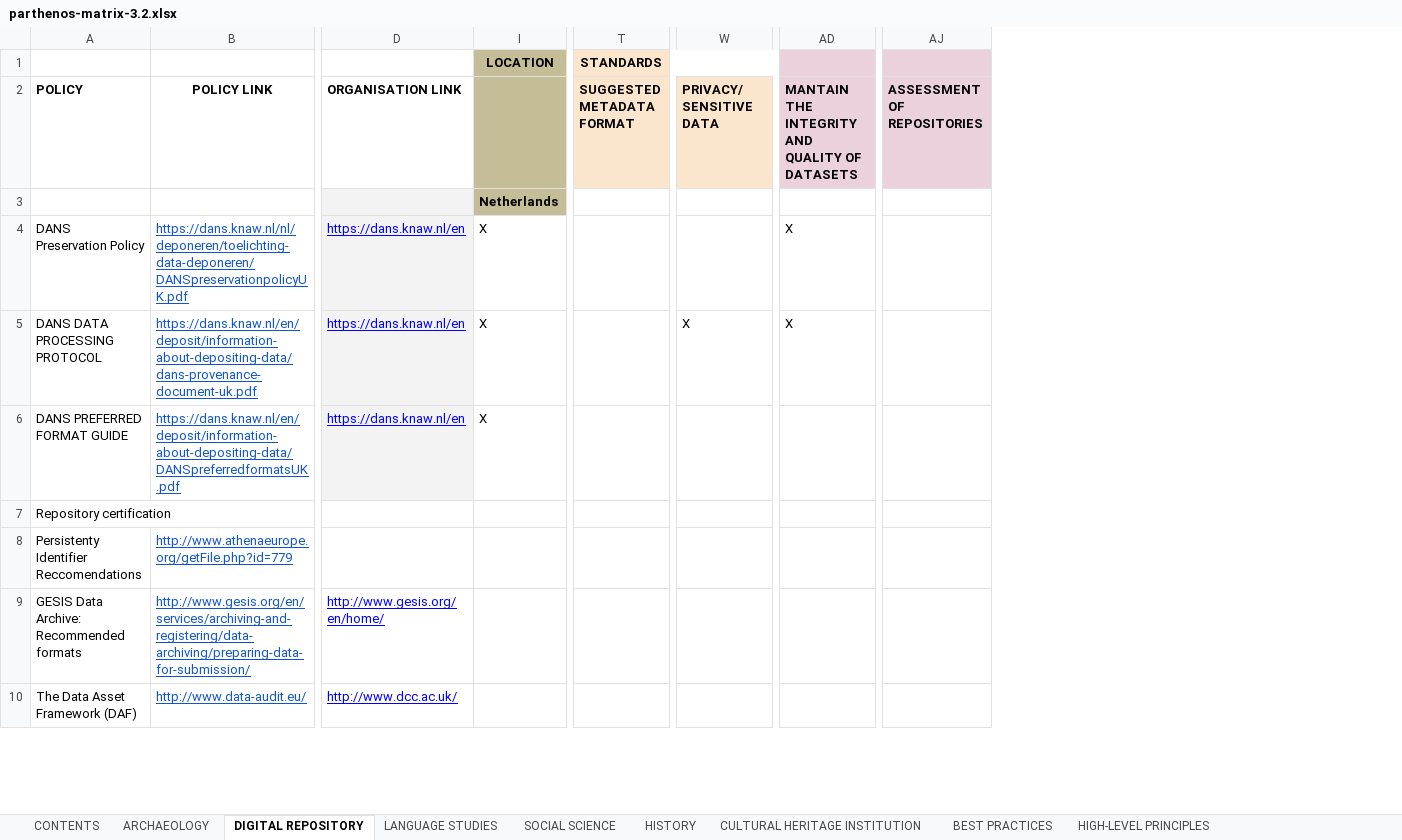
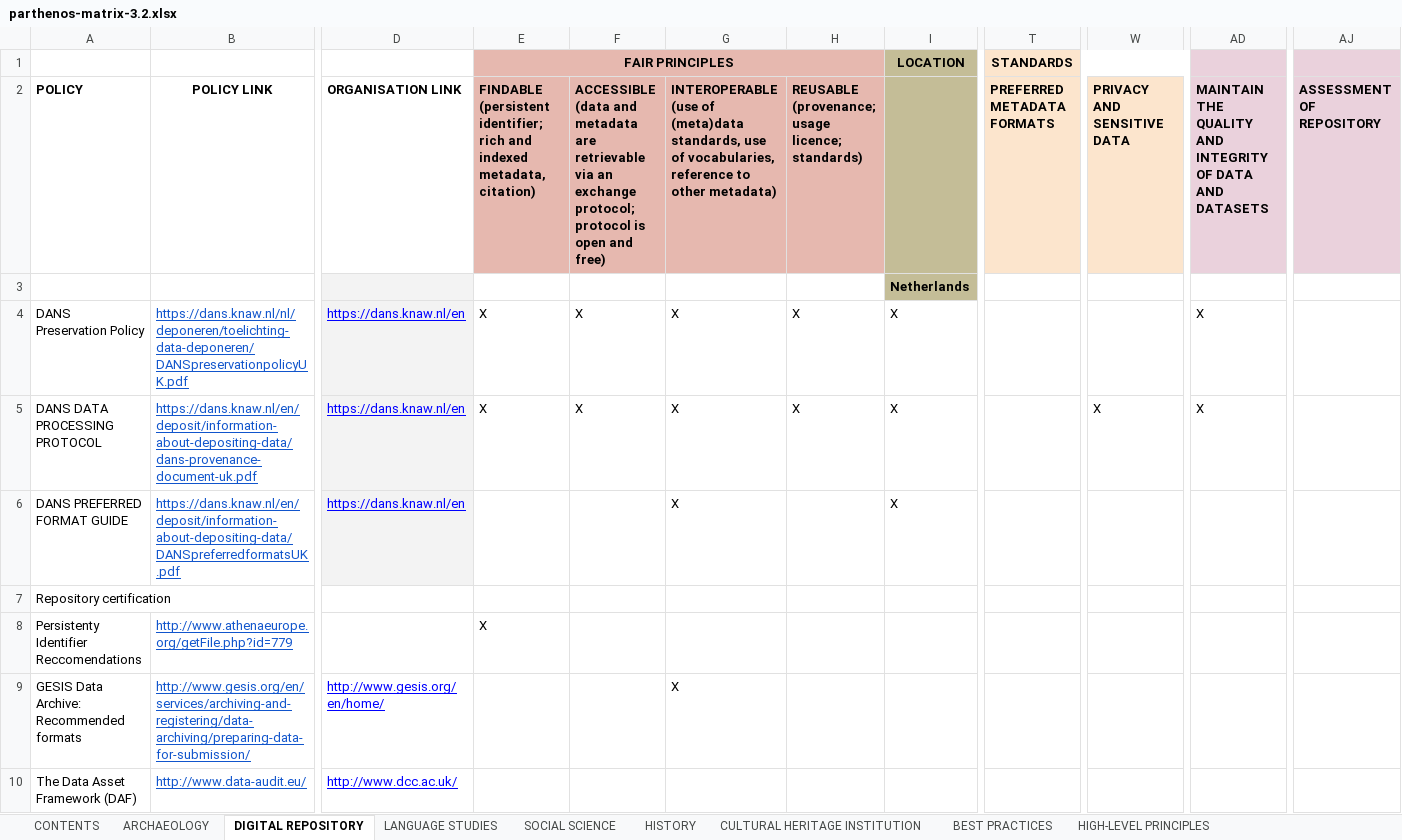
Before and after one commit to DANS-KNAW/parthenos-widget, an Excel workbook: data/parthenos-matrix-3.2.xlsx, sheet DIGITAL REPOSITORY, drawn as a sheet; only a part is shown, gaps mark what is left out; values as stored, in another font and other column widths than the file's, no borders; charts and pictures not drawn; removed rows and columns are numbered as before the commit, all else as after; ↵ is a line break in a cell; the diff names each change by its address in the sheet, - before the commit and + after, or states it on an @@ line.

```diff
--- a/data/parthenos-matrix-3.2.xlsx (sheet DIGITAL REPOSITORY)
+++ b/data/parthenos-matrix-3.2.xlsx (sheet DIGITAL REPOSITORY)
@@ column E unhidden, rows 1-8: FAIR PRINCIPLES | FINDABLE ↵ (persistent identifier; rich and indexed metadata, citation) |  | X | X |  |  | X @@
@@ column F unhidden, rows 2-5: ACCESSIBLE ↵ (data and metadata are retrievable via an exchange protocol; protocol is open and free) |  | X | X @@
@@ column G unhidden, rows 2-9: INTEROPERABLE ↵ (use of (meta)data standards, use of vocabularies, reference to other metadata) |  | X | X | X |  |  | X @@
@@ column H unhidden, rows 2-5: REUSABLE ↵ (provenance; usage licence; standards) |  | X | X @@
-column AJ (ASSESSMENT OF REPOSITORIES), empty
+column AJ (ASSESSMENT OF REPOSITORY), empty
-T2: SUGGESTED METADATA FORMAT
+T2: PREFERRED METADATA FORMATS
-W2: PRIVACY/ SENSITIVE DATA
+W2: PRIVACY AND SENSITIVE DATA
-AD2: MANTAIN THE INTEGRITY AND QUALITY OF DATASETS
+AD2: MAINTAIN THE QUALITY AND INTEGRITY OF DATA AND DATASETS
```
Also changed, not shown: sheet SOCIAL SCIENCE, sheet LANGUAGE STUDIES, sheet ARCHAEOLOGY, sheet CULTURAL HERITAGE INSTITUTION, sheet HISTORY, sheet CONTENTS, hidden cells.
